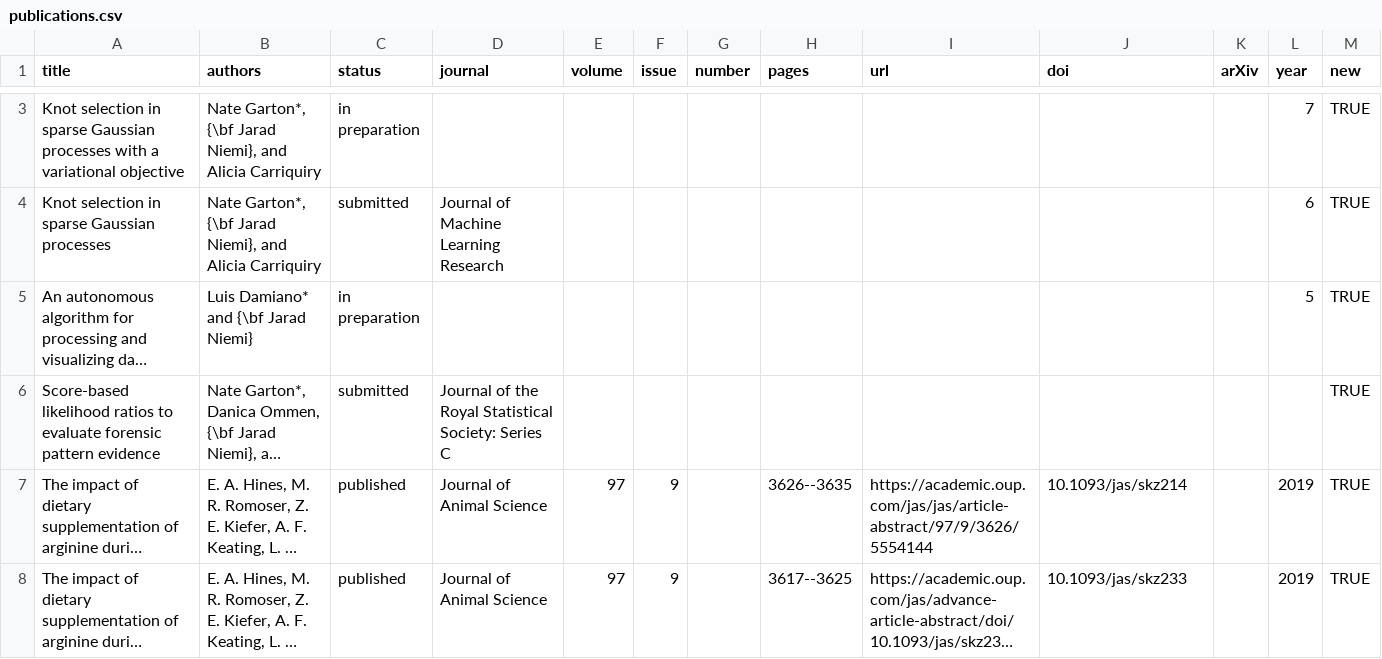
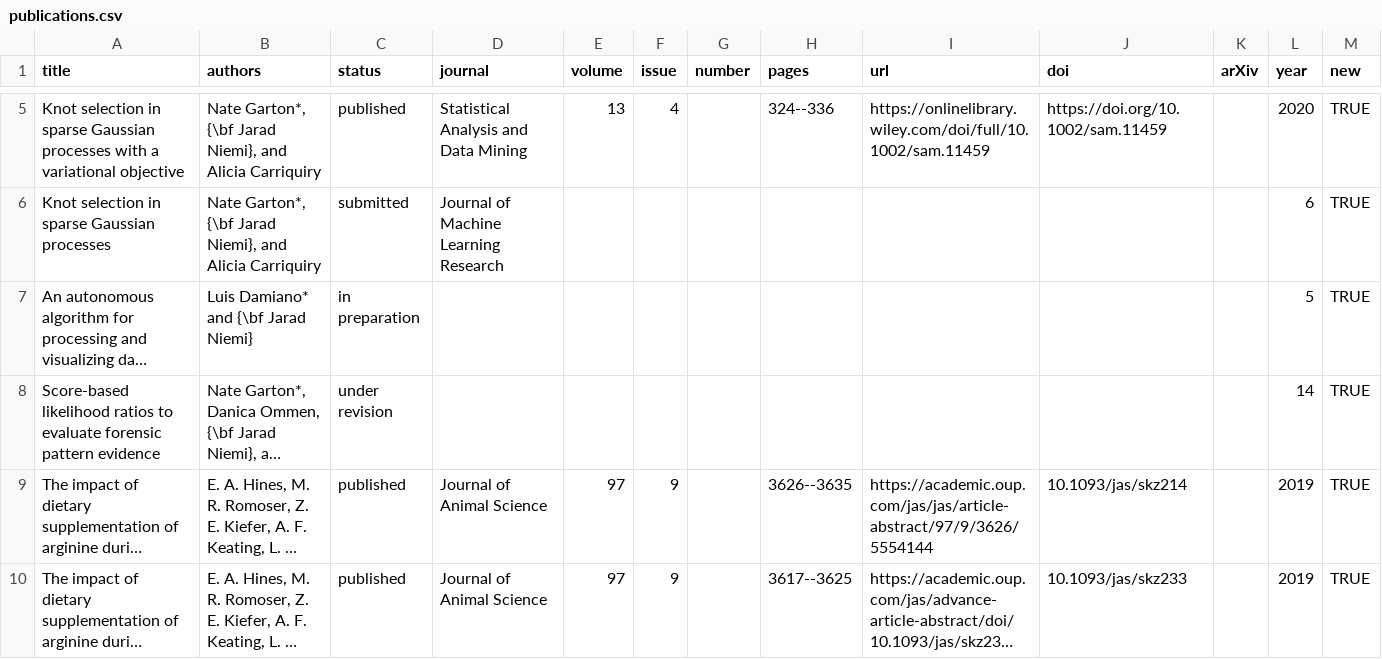
Before and after one commit to jarad/cv, a CSV file: publications.csv, drawn as a sheet; only a part is shown, gaps mark what is left out; long unchanged cells end in …; addresses are those after the commit; the diff covers the shown part only; the diff names each change by its address in the sheet, - before the commit and + after, or states it on an @@ line.

```diff
--- a/publications.csv
+++ b/publications.csv
-C5 (status): in preparation
+C5 (status): published
-D5 (journal): (empty)
+D5 (journal): Statistical Analysis and Data Mining
-E5 (volume): (empty)
+E5 (volume): 13
-F5 (issue): (empty)
+F5 (issue): 4
-H5 (pages): (empty)
+H5 (pages): 324--336
-I5 (url): (empty)
+I5 (url): https://onlinelibrary.wiley.com/doi/full/10.1002/sam.11459
-J5 (doi): (empty)
+J5 (doi): https://doi.org/10.1002/sam.11459
-L5 (year): 7
+L5 (year): 2020
-C8 (status): submitted
+C8 (status): under revision
-D8 (journal): Journal of the Royal Statistical Society: Series C
+D8 (journal): (empty)
-L8 (year): (empty)
+L8 (year): 14
```
Also changed, not shown: 2 added rows and 4 edited cells elsewhere in this file, studentcommittees.csv, 2 other files.
